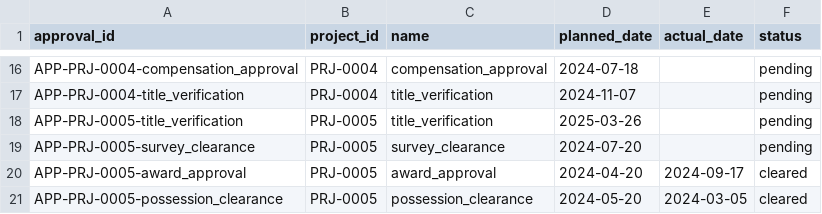
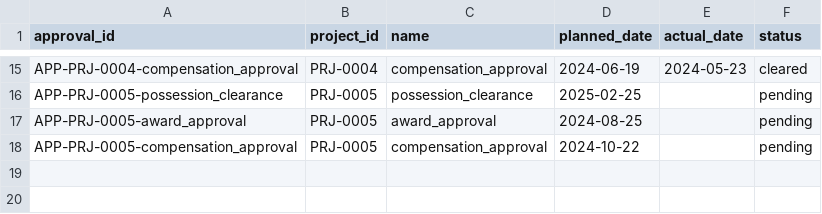
Before and after one commit to Prakashraj-007/Predictive-Analytics-System-for-Early-Detection-of-Land-Acquisition-Delays, a CSV file: data/sample_tiny/approvals.csv, drawn as a sheet; only a part is shown, gaps mark what is left out; removed rows and columns are numbered as before the commit, all else as after; the diff covers the shown part only; the diff names each change by its address in the sheet, - before the commit and + after, or states it on an @@ line.

```diff
--- a/data/sample_tiny/approvals.csv
+++ b/data/sample_tiny/approvals.csv
-D15 (planned_date): 2024-07-18
+D15 (planned_date): 2024-06-19
-E15 (actual_date): (empty)
+E15 (actual_date): 2024-05-23
-F15 (status): pending
+F15 (status): cleared
-row 17: APP-PRJ-0004-title_verification | PRJ-0004 | title_verification | 2024-11-07 |  | pending
-row 18: APP-PRJ-0005-title_verification | PRJ-0005 | title_verification | 2025-03-26 |  | pending
-A16 (approval_id): APP-PRJ-0005-survey_clearance
+A16 (approval_id): APP-PRJ-0005-possession_clearance
-C16 (name): survey_clearance
+C16 (name): possession_clearance
-D16 (planned_date): 2024-07-20
+D16 (planned_date): 2025-02-25
-D17 (planned_date): 2024-04-20
+D17 (planned_date): 2024-08-25
-E17 (actual_date): 2024-09-17
+E17 (actual_date): (empty)
-F17 (status): cleared
+F17 (status): pending
-row 21: APP-PRJ-0005-possession_clearance | PRJ-0005 | possession_clearance | 2024-05-20 | 2024-03-05 | cleared
+row 18: APP-PRJ-0005-compensation_approval | PRJ-0005 | compensation_approval | 2024-10-22 |  | pending
```
Also changed, not shown: 4 added rows, 5 removed rows and 24 edited cells elsewhere in this file, data/sample_tiny/cases.csv, data/sample_tiny/compensation.csv, 8 other files.
